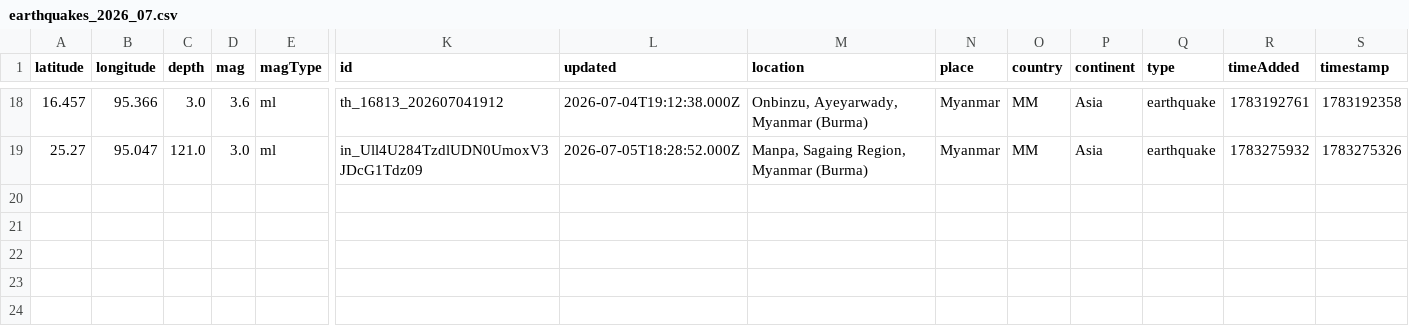
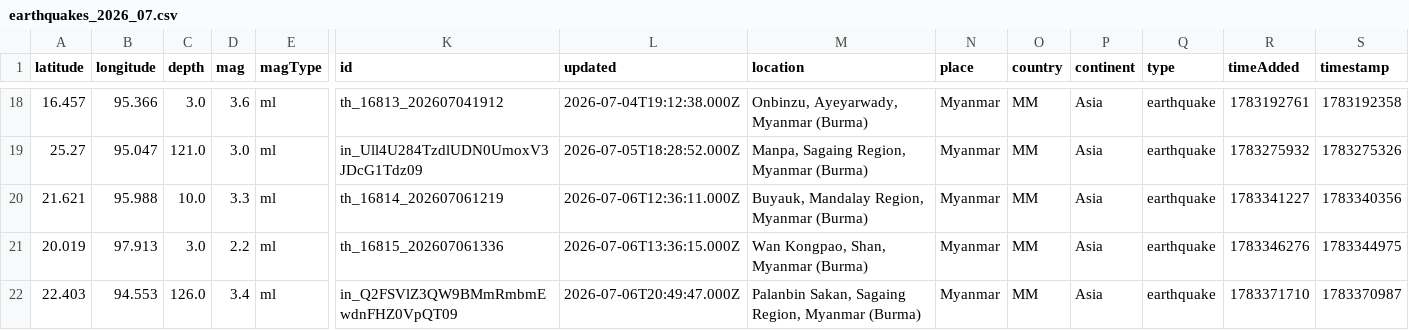
Before and after one commit to akzedevops/mmeqopendata, a CSV file: quake_exports/csv/monthly/earthquakes_2026_07.csv, drawn as a sheet; only a part is shown, gaps mark what is left out; rows hold the shown columns only; the diff names each change by its address in the sheet, - before the commit and + after, or states it on an @@ line.

```diff
--- a/quake_exports/csv/monthly/earthquakes_2026_07.csv
+++ b/quake_exports/csv/monthly/earthquakes_2026_07.csv
+row 20: 21.621 | 95.988 | 10.0 | 3.3 | ml | th_16814_202607061219 | 2026-07-06T12:36:11.000Z | Buyauk, Mandalay Region, Myanmar (Burma) | Myanmar | MM | Asia | earthquake | 1783341227 | 1783340356
+row 21: 20.019 | 97.913 | 3.0 | 2.2 | ml | th_16815_202607061336 | 2026-07-06T13:36:15.000Z | Wan Kongpao, Shan, Myanmar (Burma) | Myanmar | MM | Asia | earthquake | 1783346276 | 1783344975
+row 22: 22.403 | 94.553 | 126.0 | 3.4 | ml | in_Q2FSVlZ3QW9BMmRmbmEwdnFHZ0VpQT09 | 2026-07-06T20:49:47.000Z | Palanbin Sakan, Sagaing Region, Myanmar (Burma) | Myanmar | MM | Asia | earthquake | 1783371710 | 1783370987
```
Also changed, not shown: quake_exports/csv/yearly/earthquakes_2026.csv, 4 other files.
